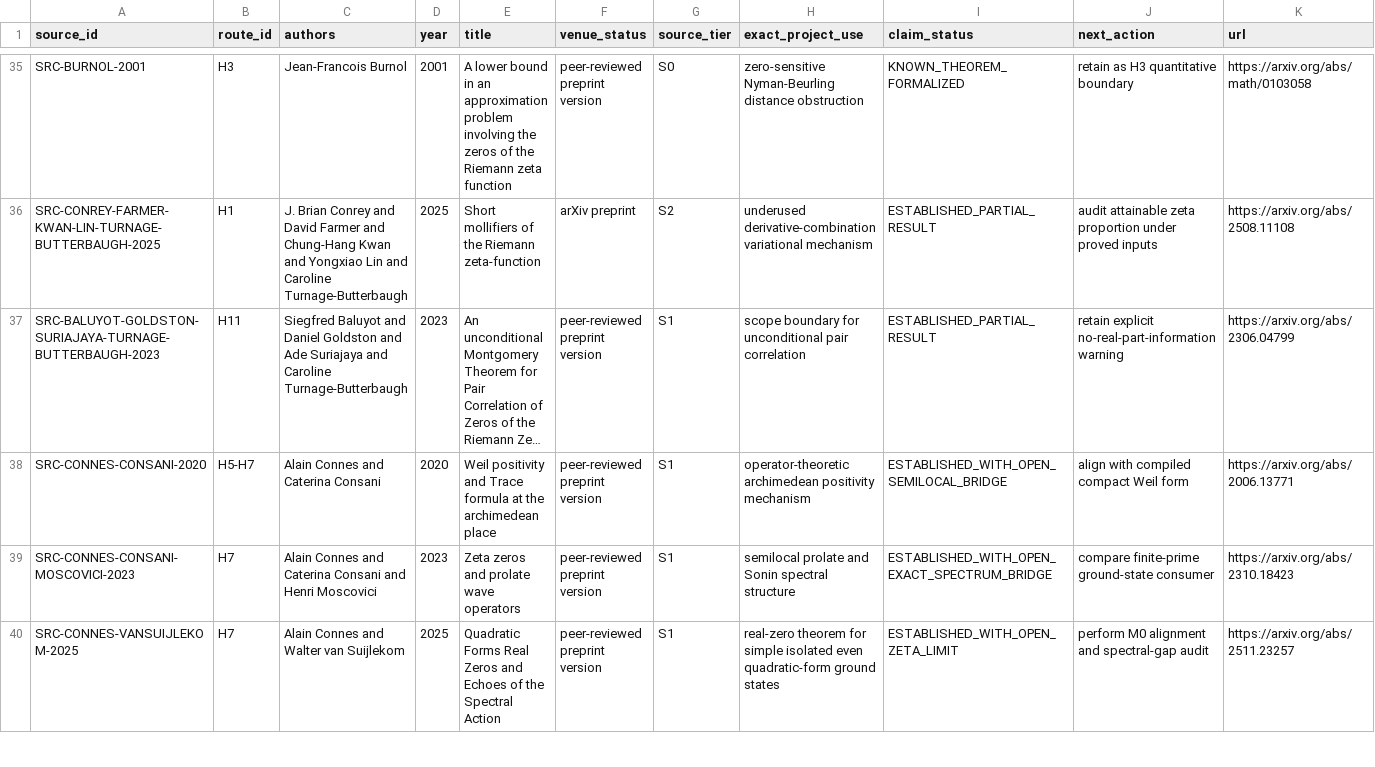
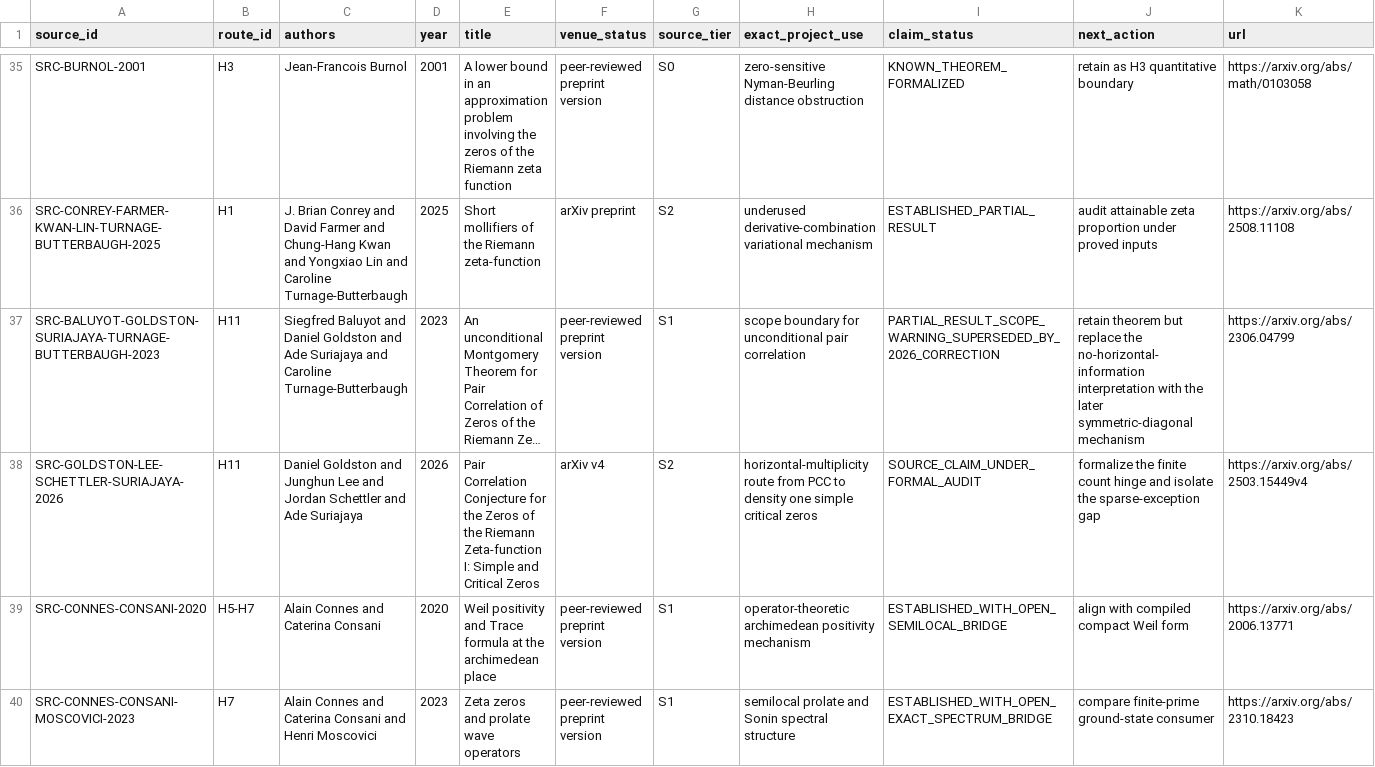
Before and after one commit to Ryugu-07/lean-lab-rh, a CSV file: research/literature_source_registry.csv, drawn as a sheet; only a part is shown, gaps mark what is left out; the shorter side is filled out with more unchanged rows; long unchanged cells end in …; the diff names each change by its address in the sheet, - before the commit and + after, or states it on an @@ line.

Commit message:
preregister pair-correlation horizontal multiplicity

```diff
--- a/research/literature_source_registry.csv
+++ b/research/literature_source_registry.csv
-I37 (claim_status): ESTABLISHED_PARTIAL_RESULT
+I37 (claim_status): PARTIAL_RESULT_SCOPE_WARNING_SUPERSEDED_BY_2026_CORRECTION
-J37 (next_action): retain explicit no-real-part-information warning
+J37 (next_action): retain theorem but replace the no-horizontal-information interpretation with the later symmetric-diagonal mechanism
+row 38: SRC-GOLDSTON-LEE-SCHETTLER-SURIAJAYA-2026 | H11 | Daniel Goldston and Junghun Lee and Jordan Schettler and Ade Suriajaya | 2026 | Pair Correlation Conjecture for the Zeros of the Riemann Zeta-function I: Simple and Critical Zeros | arXiv v4 | S2 | horizontal-multiplicity route from PCC to density one simple critical zeros | SOURCE_CLAIM_UNDER_FORMAL_AUDIT | formalize the finite count hinge and isolate the sparse-exception gap | https://arxiv.org/abs/2503.15449v4
```
Also changed, not shown: 8 other files.
